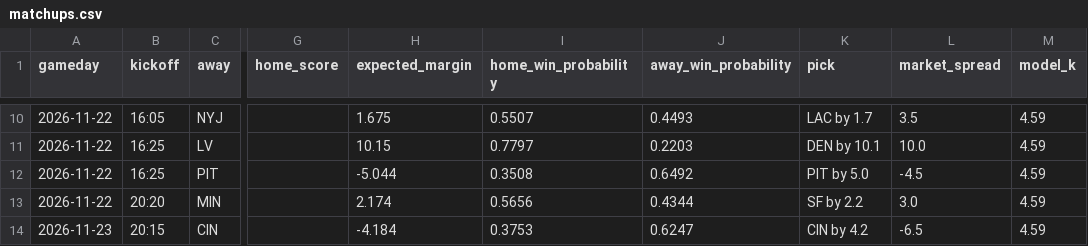
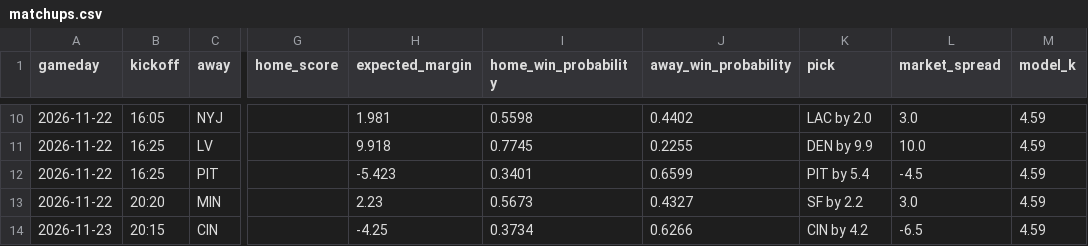
Before and after one commit to leonpalafox/leonpalafox.github.io, a CSV file: analysis/nfl-power-rankings/out/matchups.csv, drawn as a sheet; only a part is shown, gaps mark what is left out; the diff covers the shown part only; the diff names each change by its address in the sheet, - before the commit and + after, or states it on an @@ line.

```diff
--- a/analysis/nfl-power-rankings/out/matchups.csv
+++ b/analysis/nfl-power-rankings/out/matchups.csv
-H10 (expected_margin): 1.675
+H10 (expected_margin): 1.981
-I10 (home_win_probability): 0.5507
+I10 (home_win_probability): 0.5598
-J10 (away_win_probability): 0.4493
+J10 (away_win_probability): 0.4402
-K10 (pick): LAC by 1.7
+K10 (pick): LAC by 2.0
-L10 (market_spread): 3.5
+L10 (market_spread): 3.0
-H11 (expected_margin): 10.15
+H11 (expected_margin): 9.918
-I11 (home_win_probability): 0.7797
+I11 (home_win_probability): 0.7745
-J11 (away_win_probability): 0.2203
+J11 (away_win_probability): 0.2255
-K11 (pick): DEN by 10.1
+K11 (pick): DEN by 9.9
-H12 (expected_margin): -5.044
+H12 (expected_margin): -5.423
-I12 (home_win_probability): 0.3508
+I12 (home_win_probability): 0.3401
-J12 (away_win_probability): 0.6492
+J12 (away_win_probability): 0.6599
-K12 (pick): PIT by 5.0
+K12 (pick): PIT by 5.4
-H13 (expected_margin): 2.174
+H13 (expected_margin): 2.23
-I13 (home_win_probability): 0.5656
+I13 (home_win_probability): 0.5673
-J13 (away_win_probability): 0.4344
+J13 (away_win_probability): 0.4327
-H14 (expected_margin): -4.184
+H14 (expected_margin): -4.25
-I14 (home_win_probability): 0.3753
+I14 (home_win_probability): 0.3734
-J14 (away_win_probability): 0.6247
+J14 (away_win_probability): 0.6266
```
Also changed, not shown: 32 edited cells elsewhere in this file, 8 other files.
